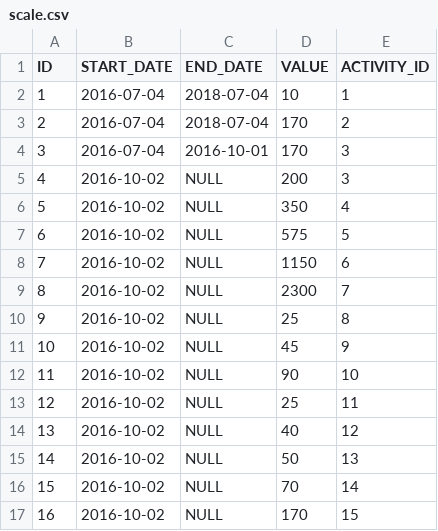
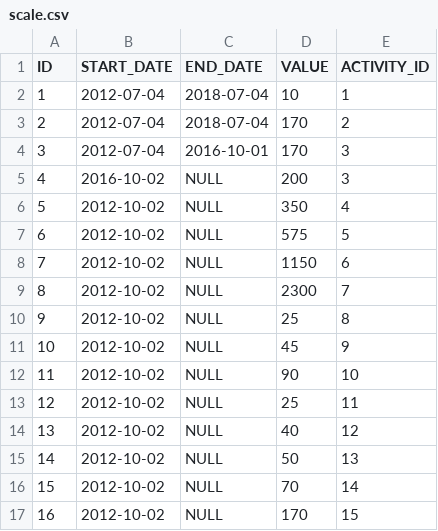
Before and after one commit to bgiegel/Starpoints-app, a CSV file: src/main/resources/config/data/scale.csv, drawn as a sheet.

```diff
--- a/src/main/resources/config/data/scale.csv
+++ b/src/main/resources/config/data/scale.csv
@@ -1,17 +1,17 @@
 ID;START_DATE;END_DATE;VALUE;ACTIVITY_ID
-1;2016-07-04;2018-07-04;10;1
-2;2016-07-04;2018-07-04;170;2
-3;2016-07-04;2016-10-01;170;3
+1;2012-07-04;2018-07-04;10;1
+2;2012-07-04;2018-07-04;170;2
+3;2012-07-04;2016-10-01;170;3
 4;2016-10-02;NULL;200;3
-5;2016-10-02;NULL;350;4
-6;2016-10-02;NULL;575;5
-7;2016-10-02;NULL;1150;6
-8;2016-10-02;NULL;2300;7
-9;2016-10-02;NULL;25;8
-10;2016-10-02;NULL;45;9
-11;2016-10-02;NULL;90;10
-12;2016-10-02;NULL;25;11
-13;2016-10-02;NULL;40;12
-14;2016-10-02;NULL;50;13
-15;2016-10-02;NULL;70;14
-16;2016-10-02;NULL;170;15
+5;2012-10-02;NULL;350;4
+6;2012-10-02;NULL;575;5
+7;2012-10-02;NULL;1150;6
+8;2012-10-02;NULL;2300;7
+9;2012-10-02;NULL;25;8
+10;2012-10-02;NULL;45;9
+11;2012-10-02;NULL;90;10
+12;2012-10-02;NULL;25;11
+13;2012-10-02;NULL;40;12
+14;2012-10-02;NULL;50;13
+15;2012-10-02;NULL;70;14
+16;2012-10-02;NULL;170;15
```
Also changed, not shown: src/main/resources/config/data/contribution.csv, 5 other files.
